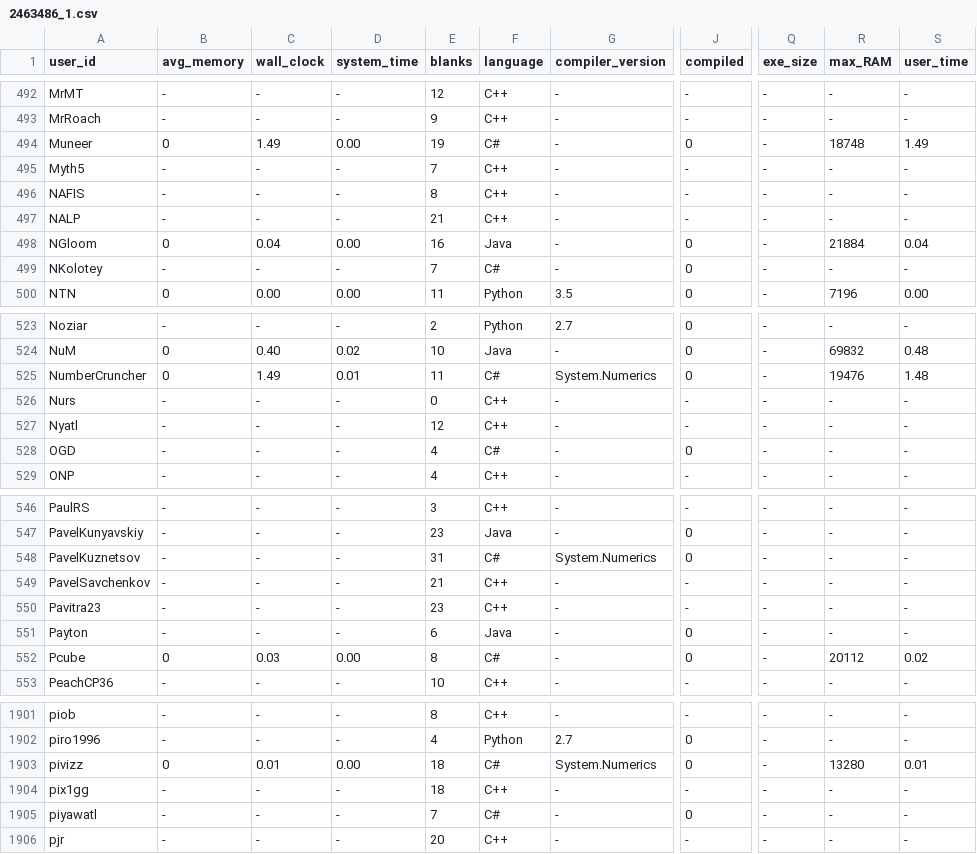
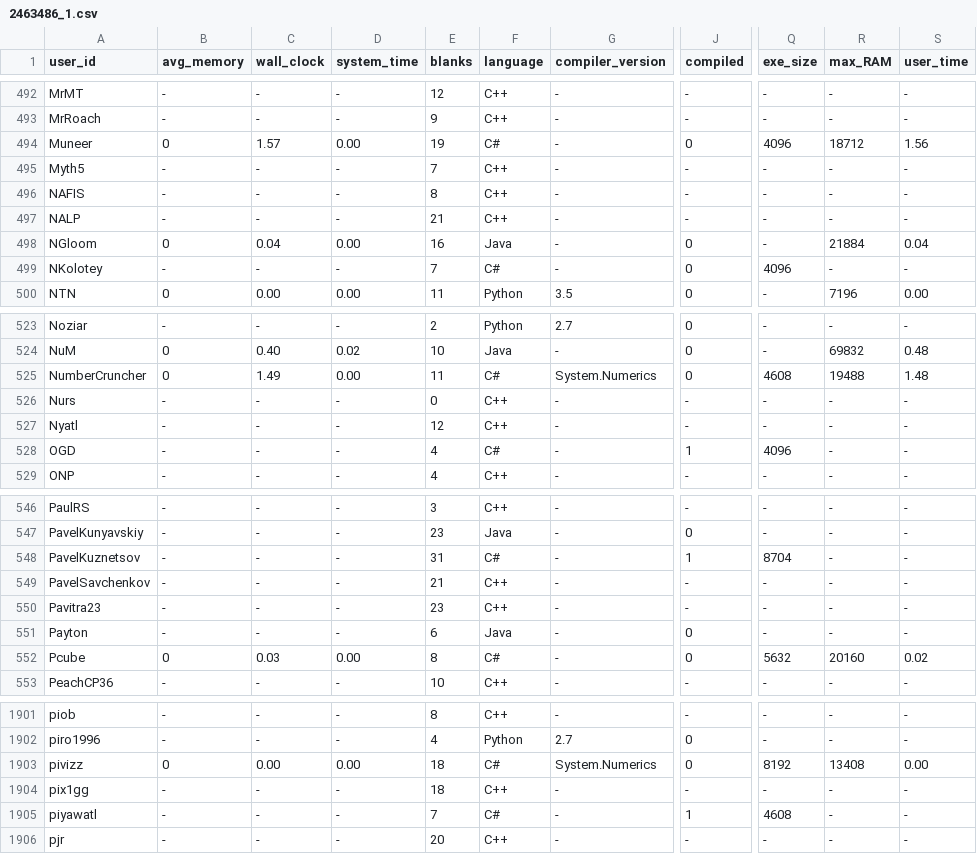
Before and after one commit to emmawestman/GCJ-backup, a CSV file: 2463486_1.csv, drawn as a sheet; only a part is shown, gaps mark what is left out; the diff covers the shown part only; the diff names each change by its address in the sheet, - before the commit and + after, or states it on an @@ line.

```diff
--- a/2463486_1.csv
+++ b/2463486_1.csv
-C494 (wall_clock): 1.49
+C494 (wall_clock): 1.57
-Q494 (exe_size): -
+Q494 (exe_size): 4096
-R494 (max_RAM): 18748
+R494 (max_RAM): 18712
-S494 (user_time): 1.49
+S494 (user_time): 1.56
-Q499 (exe_size): -
+Q499 (exe_size): 4096
-D525 (system_time): 0.01
+D525 (system_time): 0.00
-Q525 (exe_size): -
+Q525 (exe_size): 4608
-R525 (max_RAM): 19476
+R525 (max_RAM): 19488
-J528 (compiled): 0
+J528 (compiled): 1
-Q528 (exe_size): -
+Q528 (exe_size): 4096
-G548 (compiler_version): System.Numerics
+G548 (compiler_version): -
-J548 (compiled): 0
+J548 (compiled): 1
-Q548 (exe_size): -
+Q548 (exe_size): 8704
-Q552 (exe_size): -
+Q552 (exe_size): 5632
-R552 (max_RAM): 20112
+R552 (max_RAM): 20160
-C1903 (wall_clock): 0.01
+C1903 (wall_clock): 0.00
-Q1903 (exe_size): -
+Q1903 (exe_size): 8192
-R1903 (max_RAM): 13280
+R1903 (max_RAM): 13408
-S1903 (user_time): 0.01
+S1903 (user_time): 0.00
-J1905 (compiled): 0
+J1905 (compiled): 1
-Q1905 (exe_size): -
+Q1905 (exe_size): 4608
```
Also changed, not shown: 118 edited cells elsewhere in this file, 2463486_0.csv.
